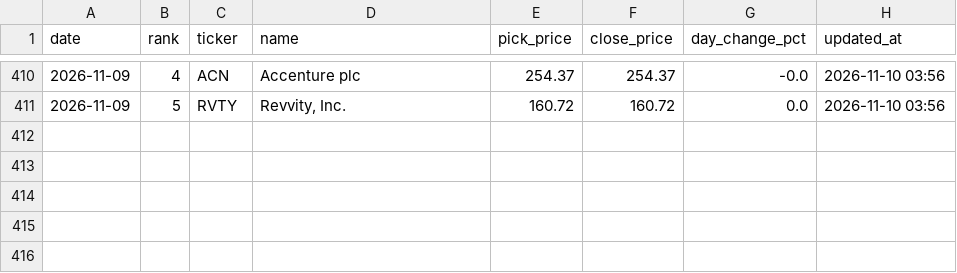
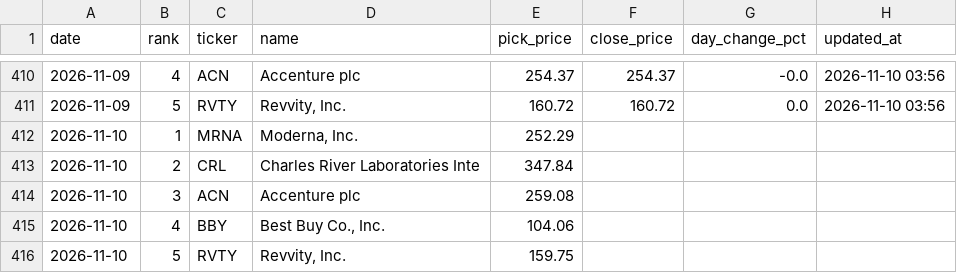
Before and after one commit to rfiagbe/CLAUDE-STOCK-AGENT, a CSV file: picks_history.csv, drawn as a sheet; only a part is shown, gaps mark what is left out; the diff names each change by its address in the sheet, - before the commit and + after, or states it on an @@ line.

```diff
--- a/picks_history.csv
+++ b/picks_history.csv
+row 412: 2026-11-10 | 1 | MRNA | Moderna, Inc. | 252.29
+row 413: 2026-11-10 | 2 | CRL | Charles River Laboratories Inte | 347.84
+row 414: 2026-11-10 | 3 | ACN | Accenture plc | 259.08
+row 415: 2026-11-10 | 4 | BBY | Best Buy Co., Inc. | 104.06
+row 416: 2026-11-10 | 5 | RVTY | Revvity, Inc. | 159.75
```
Also changed, not shown: 2 other files.
